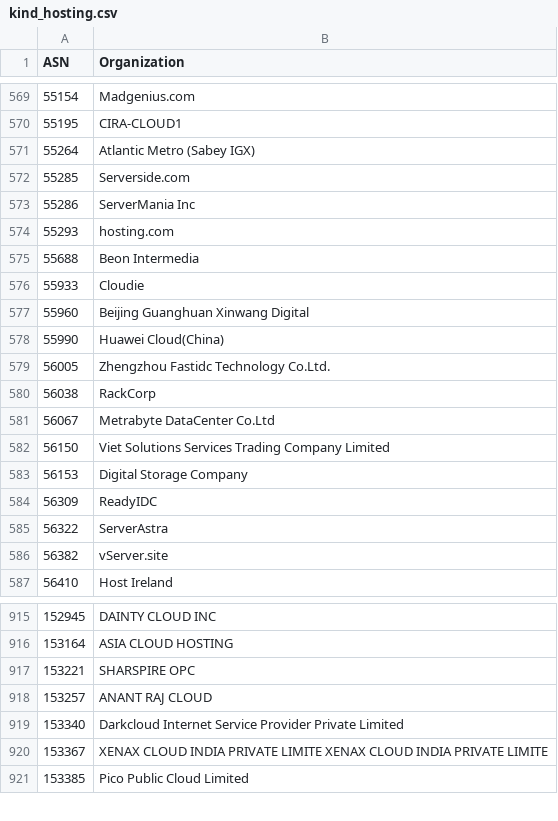
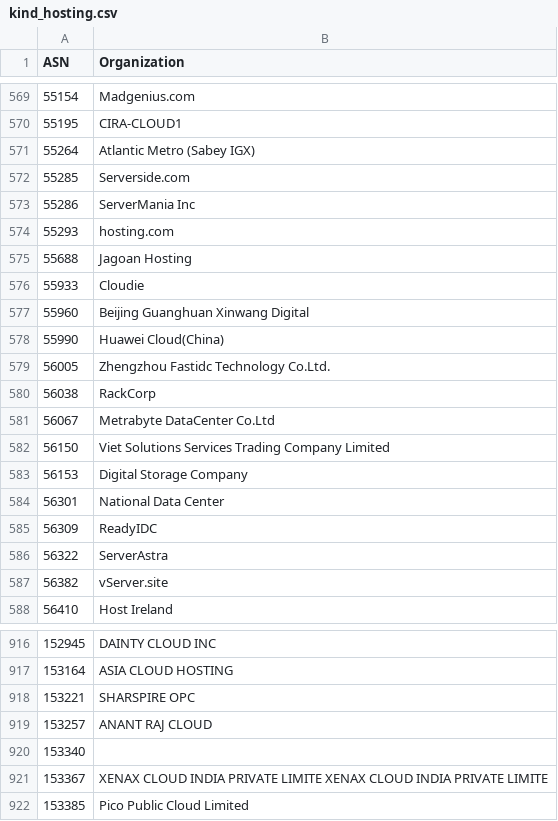
Before and after one commit to O-X-L/risk-db-lists, a CSV file: asn/kind_hosting.csv, drawn as a sheet; only a part is shown, gaps mark what is left out.

```diff
--- a/asn/kind_hosting.csv
+++ b/asn/kind_hosting.csv
@@ -574,3 +574,3 @@ ASN,Organization
 55293,hosting.com
-55688,Beon Intermedia
+55688,Jagoan Hosting
 55933,Cloudie
@@ -583,2 +583,3 @@ ASN,Organization
 56153,Digital Storage Company
+56301,National Data Center
 56309,ReadyIDC
@@ -918,3 +919,3 @@ ASN,Organization
 153257,ANANT RAJ CLOUD
-153340,Darkcloud Internet Service Provider Private Limited
+153340,
 153367,XENAX CLOUD INDIA PRIVATE LIMITE XENAX CLOUD INDIA PRIVATE LIMITE
```
Also changed, not shown: asn/kind_education.csv, asn/kind_isp.csv, 35 other files.
